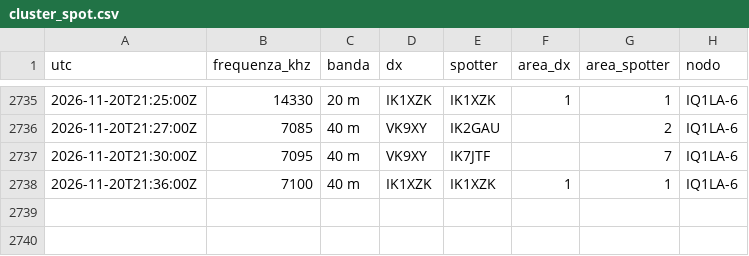
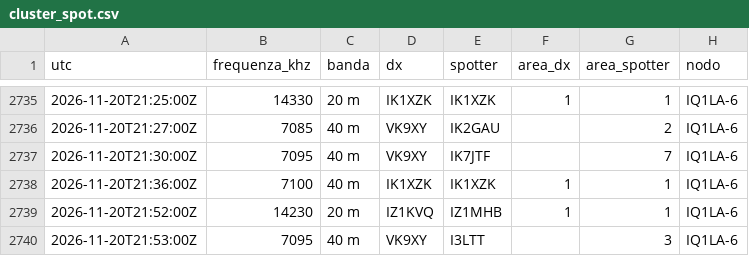
Before and after one commit to altolazio/propagazione_HF, a CSV file: 2026-11/cluster_spot.csv, drawn as a sheet; only a part is shown, gaps mark what is left out.

```diff
--- a/2026-11/cluster_spot.csv
+++ b/2026-11/cluster_spot.csv
@@ -2738 +2738,3 @@ utc,frequenza_khz,banda,dx,spotter,area_dx,area_spotter,nodo
 2026-11-20T21:36:00Z,7100,40 m,IK1XZK,IK1XZK,1,1,IQ1LA-6
+2026-11-20T21:52:00Z,14230,20 m,IZ1KVQ,IZ1MHB,1,1,IQ1LA-6
+2026-11-20T21:53:00Z,7095,40 m,VK9XY,I3LTT,,3,IQ1LA-6
```
Also changed, not shown: 2026-11/bande.csv, 2026-11/meteo_spazio.csv, 5 other files.
